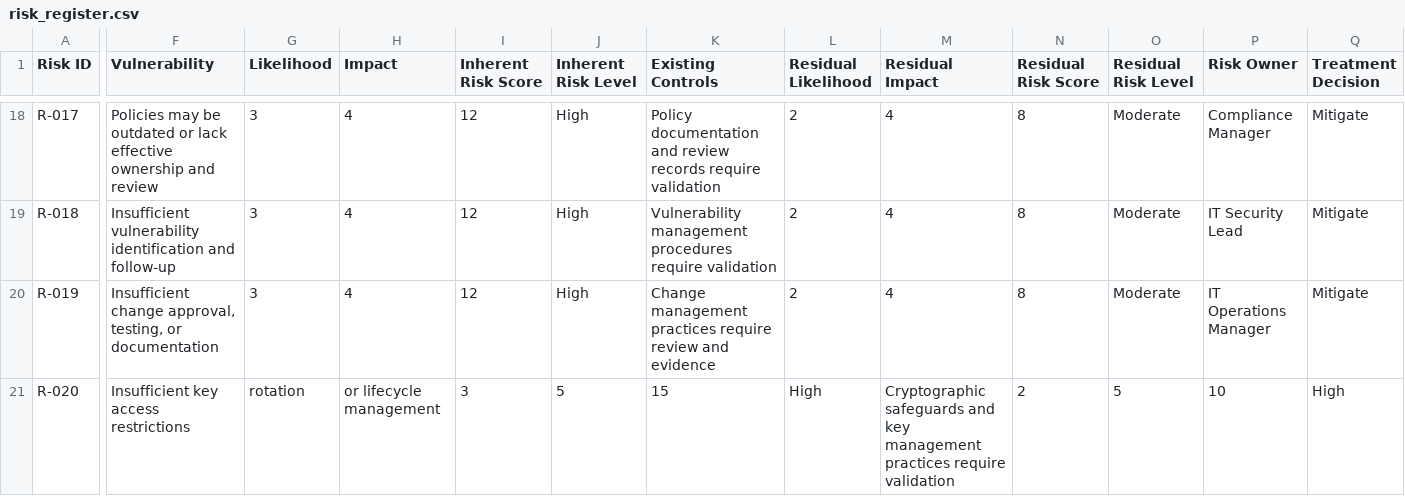
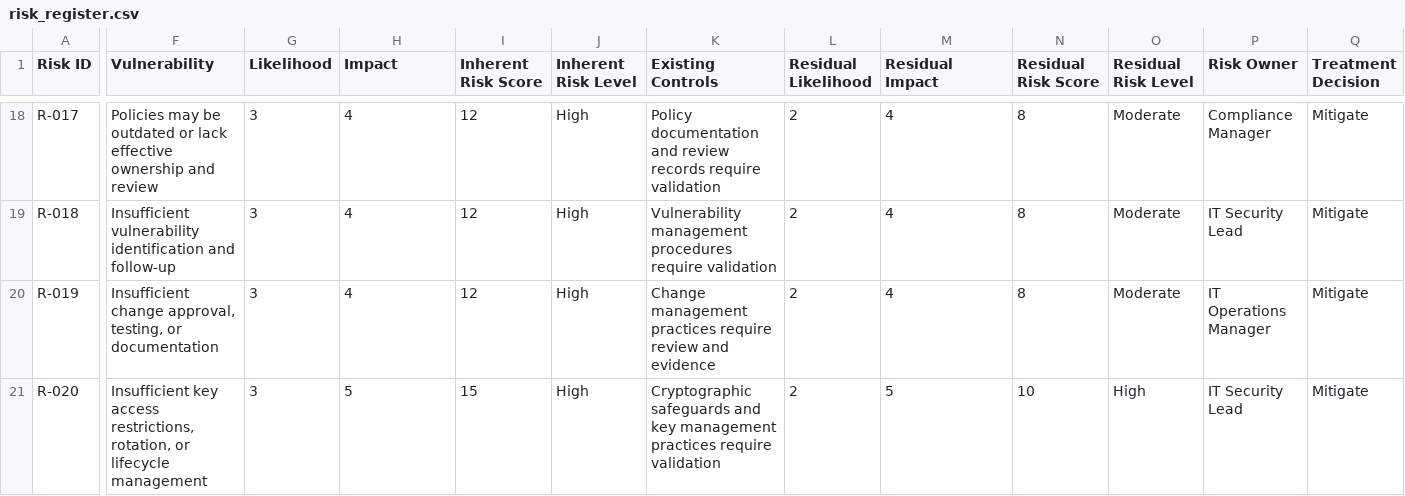
Before and after one commit to AttahMelford/ISO-IEC-27001-compliance-gap-assessment, a CSV file: assessment/risk_register.csv, drawn as a sheet; only a part is shown, gaps mark what is left out; the diff covers the shown part only; the diff names each change by its address in the sheet, - before the commit and + after, or states it on an @@ line.

Commit message:
Update risk_register.csv

```diff
--- a/assessment/risk_register.csv
+++ b/assessment/risk_register.csv
-F21 (Vulnerability): …key access restrictions
+F21 (Vulnerability): …key access restrictions, rotation, or lifecycle management
-G21 (Likelihood): rotation
+G21 (Likelihood): 3
-H21 (Impact): or lifecycle management
+H21 (Impact): 5
-I21 (Inherent Risk Score): 3
+I21 (Inherent Risk Score): 15
-J21 (Inherent Risk Level): 5
+J21 (Inherent Risk Level): High
-K21 (Existing Controls): 15
+K21 (Existing Controls): Cryptographic safeguards and key management practices require validation
-L21 (Residual Likelihood): High
+L21 (Residual Likelihood): 2
-M21 (Residual Impact): Cryptographic safeguards and key management practices require validation
+M21 (Residual Impact): 5
-N21 (Residual Risk Score): 2
+N21 (Residual Risk Score): 10
-O21 (Residual Risk Level): 5
+O21 (Residual Risk Level): High
-P21 (Risk Owner): 10
+P21 (Risk Owner): IT Security Lead
-Q21 (Treatment Decision): High
+Q21 (Treatment Decision): Mitigate
```
Also changed, not shown: 4 edited cells elsewhere in this file.
